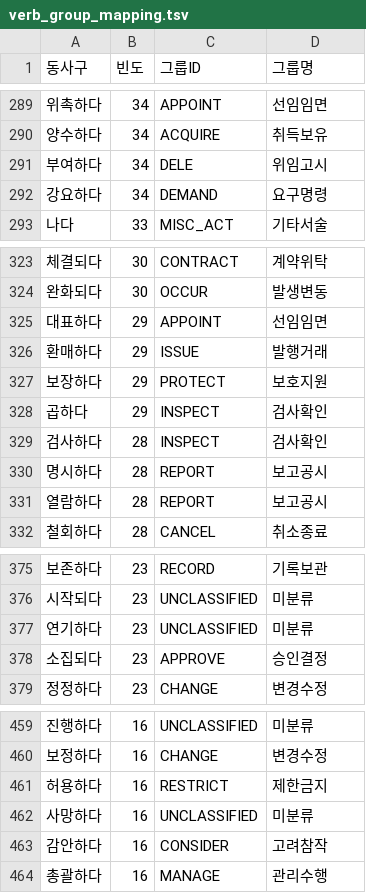
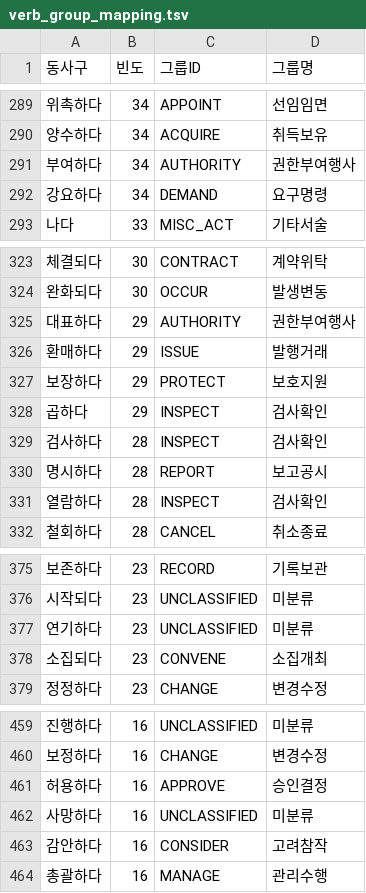
Before and after one commit to kyeongrun/graph, a TSV file: data/laws/verb_group_mapping.tsv, drawn as a sheet; only a part is shown, gaps mark what is left out; the diff covers the shown part only.

```diff
--- a/data/laws/verb_group_mapping.tsv
+++ b/data/laws/verb_group_mapping.tsv
@@ -290,3 +290,3 @@
 양수하다	34	ACQUIRE	취득보유
-부여하다	34	DELE	위임고시
+부여하다	34	AUTHORITY	권한부여행사
 강요하다	34	DEMAND	요구명령
@@ -324,3 +324,3 @@
 완화되다	30	OCCUR	발생변동
-대표하다	29	APPOINT	선임임면
+대표하다	29	AUTHORITY	권한부여행사
 환매하다	29	ISSUE	발행거래
@@ -330,3 +330,3 @@
 명시하다	28	REPORT	보고공시
-열람하다	28	REPORT	보고공시
+열람하다	28	INSPECT	검사확인
 철회하다	28	CANCEL	취소종료
@@ -377,3 +377,3 @@
 연기하다	23	UNCLASSIFIED	미분류
-소집되다	23	APPROVE	승인결정
+소집되다	23	CONVENE	소집개최
 정정하다	23	CHANGE	변경수정
@@ -460,3 +460,3 @@
 보정하다	16	CHANGE	변경수정
-허용하다	16	RESTRICT	제한금지
+허용하다	16	APPROVE	승인결정
 사망하다	16	UNCLASSIFIED	미분류
```
Also changed, not shown: 48 edited cells elsewhere in this file, 2 other files.
